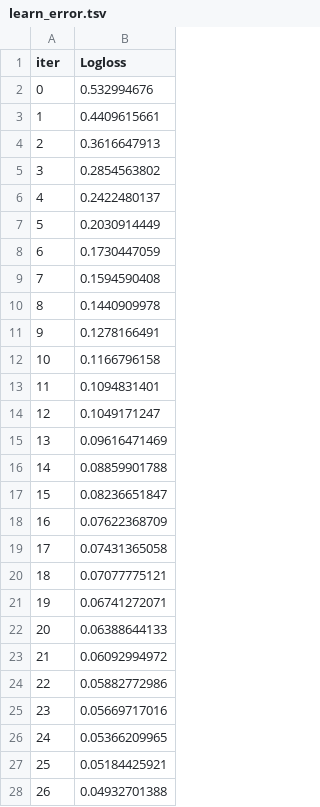
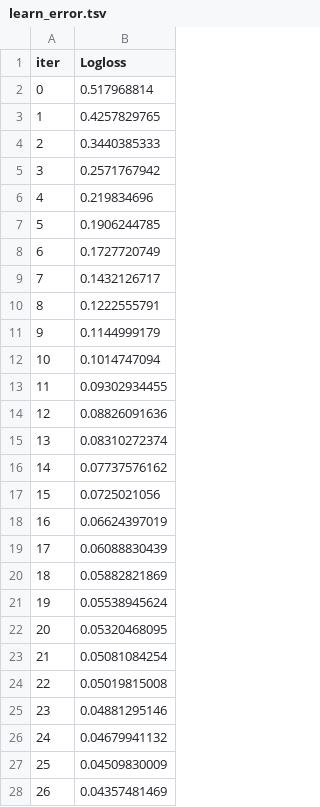
Before and after one commit to xyldxal/cmsc-177-dtcr, a TSV file: catboost_info/learn_error.tsv, drawn as a sheet; only a part is shown; the diff covers the shown part only.

```diff
--- a/catboost_info/learn_error.tsv
+++ b/catboost_info/learn_error.tsv
@@ -1,28 +1,28 @@
 iter	Logloss
-0	0.532994676
-1	0.4409615661
-2	0.3616647913
-3	0.2854563802
-4	0.2422480137
-5	0.2030914449
-6	0.1730447059
-7	0.1594590408
-8	0.1440909978
-9	0.1278166491
-10	0.1166796158
-11	0.1094831401
-12	0.1049171247
-13	0.09616471469
-14	0.08859901788
-15	0.08236651847
-16	0.07622368709
-17	0.07431365058
-18	0.07077775121
-19	0.06741272071
-20	0.06388644133
-21	0.06092994972
-22	0.05882772986
-23	0.05669717016
-24	0.05366209965
-25	0.05184425921
-26	0.04932701388
+0	0.517968814
+1	0.4257829765
+2	0.3440385333
+3	0.2571767942
+4	0.219834696
+5	0.1906244785
+6	0.1727720749
+7	0.1432126717
+8	0.1222555791
+9	0.1144999179
+10	0.1014747094
+11	0.09302934455
+12	0.08826091636
+13	0.08310272374
+14	0.07737576162
+15	0.0725021056
+16	0.06624397019
+17	0.06088830439
+18	0.05882821869
+19	0.05538945624
+20	0.05320468095
+21	0.05081084254
+22	0.05019815008
+23	0.04881295146
+24	0.04679941132
+25	0.04509830009
+26	0.04357481469
```
Also changed, not shown: 73 edited cells elsewhere in this file, catboost_info/time_left.tsv, dtc_cramers.csv, 4 other files.
